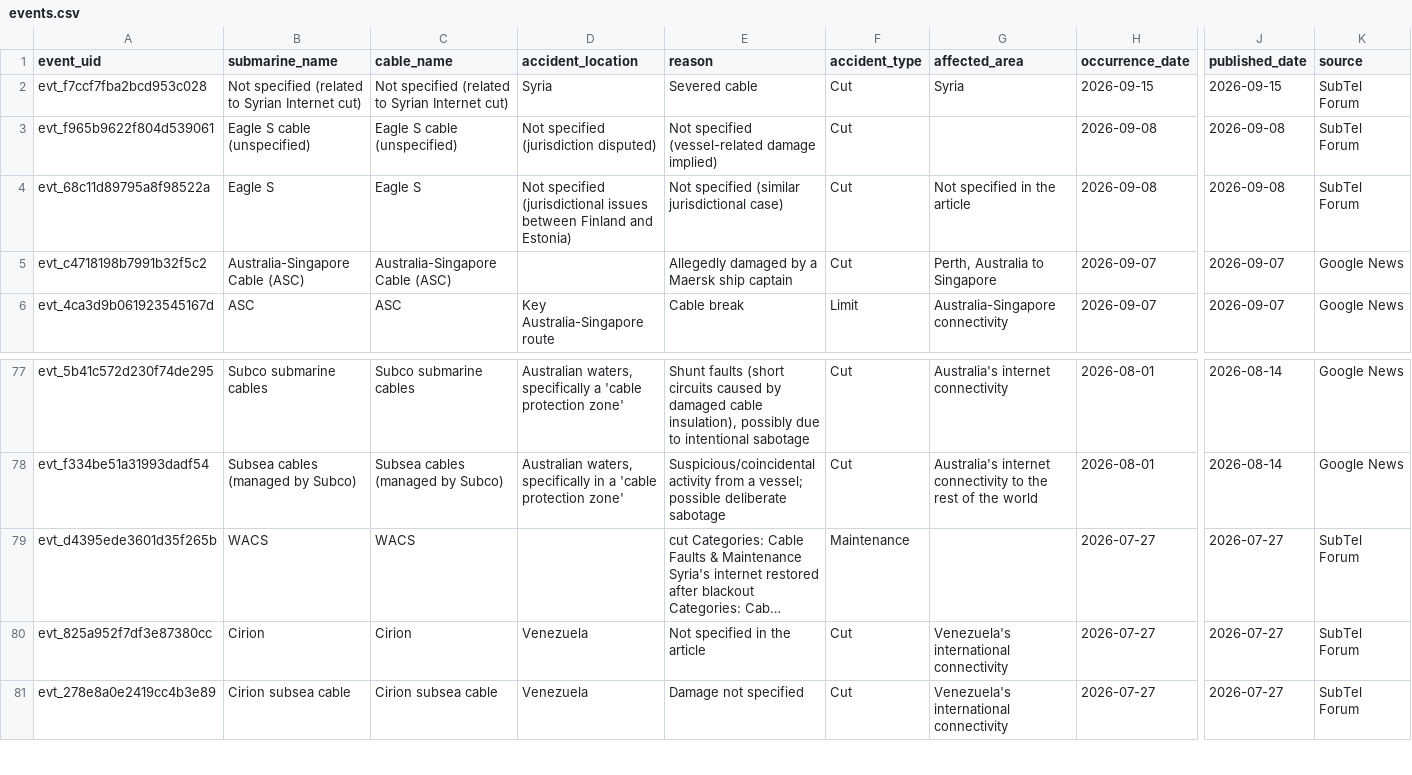
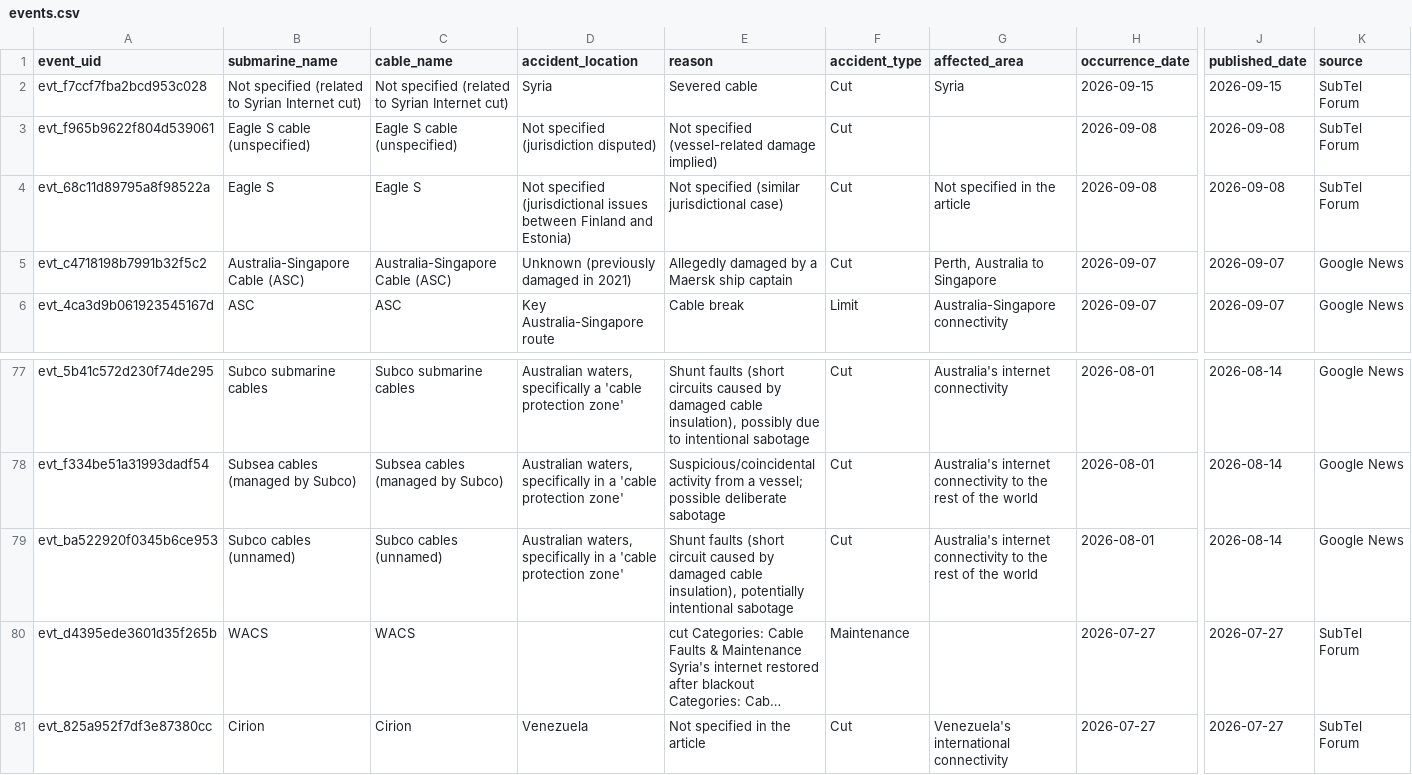
Before and after one commit to li-yang23/submarine-cable-monitor, a CSV file: docs/data/events.csv, drawn as a sheet; only a part is shown, gaps mark what is left out; the shorter side is filled out with more unchanged rows; long unchanged cells end in …; rows hold the shown columns only; the diff names each change by its address in the sheet, - before the commit and + after, or states it on an @@ line.

```diff
--- a/docs/data/events.csv
+++ b/docs/data/events.csv
-D5 (accident_location): (empty)
+D5 (accident_location): Unknown (previously damaged in 2021)
+row 79: evt_ba522920f0345b6ce953 | Subco cables (unnamed) | Subco cables (unnamed) | Australian waters, specifically in a 'cable protection zone' | Shunt faults (short circuit caused by damaged cable insulation), potentially intentional sabotage | Cut | Australia's internet connectivity to the rest of the world | 2026-08-01 | 2026-08-14 | Google News
```
Also changed, not shown: 2 other files.
